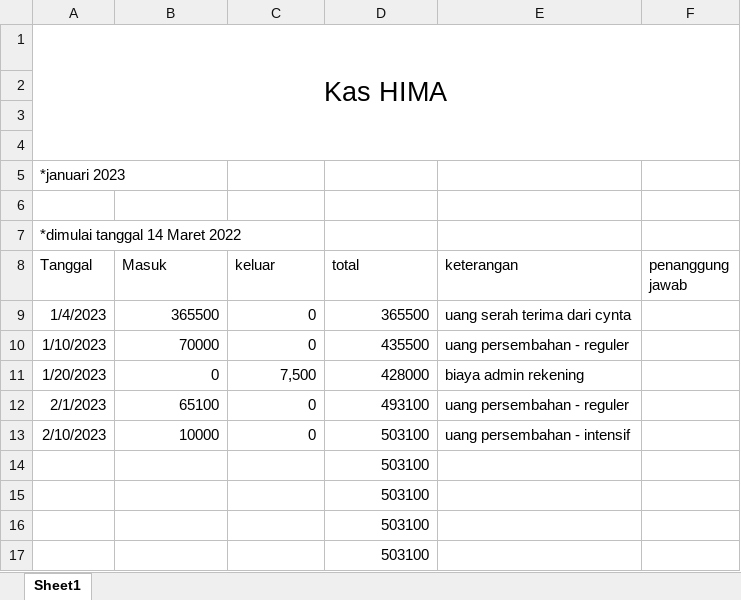
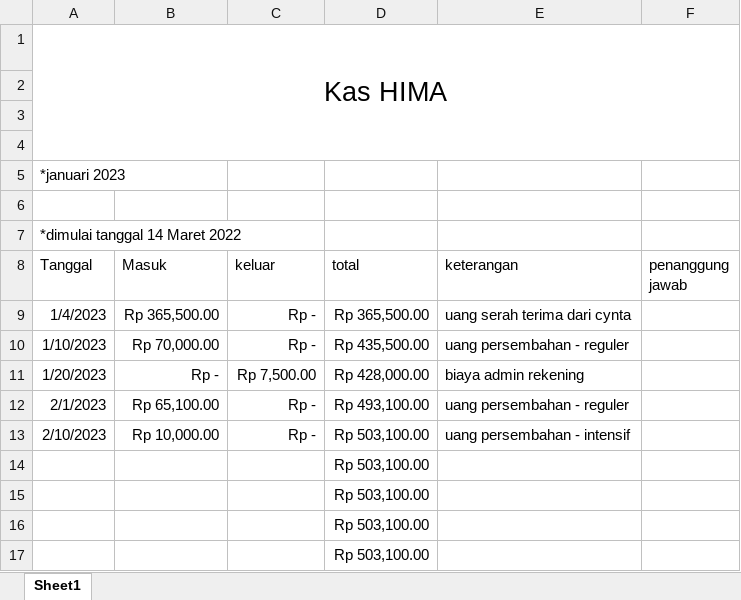
Before and after one commit to yofandi/uanghimastthf, an Excel workbook: Kas Hima - yrw - stthf.xlsx, sheet Sheet1, drawn as a sheet; values as stored, in another font and other column widths than the file's, no borders; the diff names each change by its address in the sheet, - before the commit and + after, or states it on an @@ line.

Commit message:
update 13 feb 2023

```diff
--- a/Kas Hima - yrw - stthf.xlsx (sheet Sheet1)
+++ b/Kas Hima - yrw - stthf.xlsx (sheet Sheet1)
-B9 (Masuk): 365500
+B9 (Masuk): Rp 365,500.00
-C9:C10 (keluar): 0
+C9:C10 (keluar): Rp -
-D9 (total): 365500
+D9 (total): Rp 365,500.00
-B10 (Masuk): 70000
+B10 (Masuk): Rp 70,000.00
-D10 (total): 435500
+D10 (total): Rp 435,500.00
-B11 (Masuk): 0
+B11 (Masuk): Rp -
-C11 (keluar): 7,500
+C11 (keluar): Rp 7,500.00
-D11 (total): 428000
+D11 (total): Rp 428,000.00
-B12 (Masuk): 65100
+B12 (Masuk): Rp 65,100.00
-C12:C13 (keluar): 0
+C12:C13 (keluar): Rp -
-D12 (total): 493100
+D12 (total): Rp 493,100.00
-B13 (Masuk): 10000
+B13 (Masuk): Rp 10,000.00
-D13:D17 (total): 503100
+D13:D17 (total): Rp 503,100.00
```
